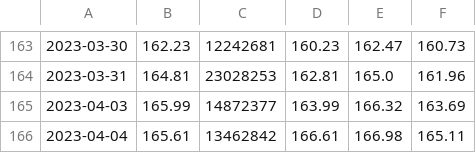
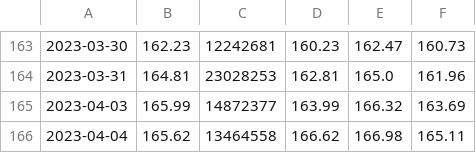
Before and after one commit to Pekar7/StockanAlyzer, a CSV file: src/main/resources/data/candle.csv, drawn as a sheet; only a part is shown, gaps mark what is left out.

```diff
--- a/src/main/resources/data/candle.csv
+++ b/src/main/resources/data/candle.csv
@@ -165,2 +165,2 @@
 "2023-04-03","165.99","14872377","163.99","166.32","163.69"
-"2023-04-04","165.61","13462842","166.61","166.98","165.11"
+"2023-04-04","165.62","13464558","166.62","166.98","165.11"
```
Also changed, not shown: 1 other file.
